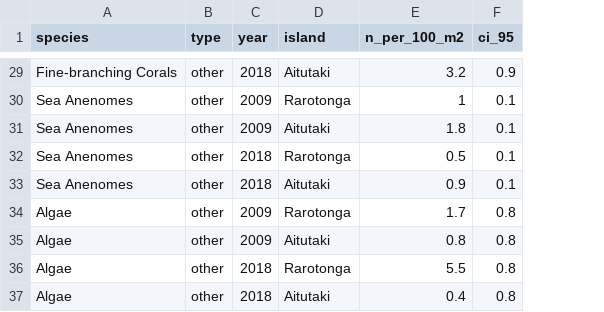
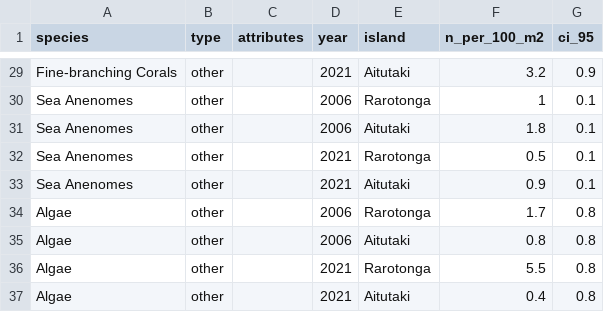
Before and after one commit to BrennieDev/esm_260_problem_sets, a CSV file: data/mean_density_adult_organisms.csv, drawn as a sheet; only a part is shown, gaps mark what is left out; addresses are those after the commit; the diff covers the shown part only; the diff names each change by its address in the sheet, - before the commit and + after, or states it on an @@ line.

```diff
--- a/data/mean_density_adult_organisms.csv
+++ b/data/mean_density_adult_organisms.csv
+column C (attributes), empty
-D29 (year): 2018
+D29 (year): 2021
-D30:D31 (year): 2009
+D30:D31 (year): 2006
-D32:D33 (year): 2018
+D32:D33 (year): 2021
-D34:D35 (year): 2009
+D34:D35 (year): 2006
-D36:D37 (year): 2018
+D36:D37 (year): 2021
```
Also changed, not shown: 27 edited cells elsewhere in this file, data/mean_density_young_fish.csv, 3 other files.
